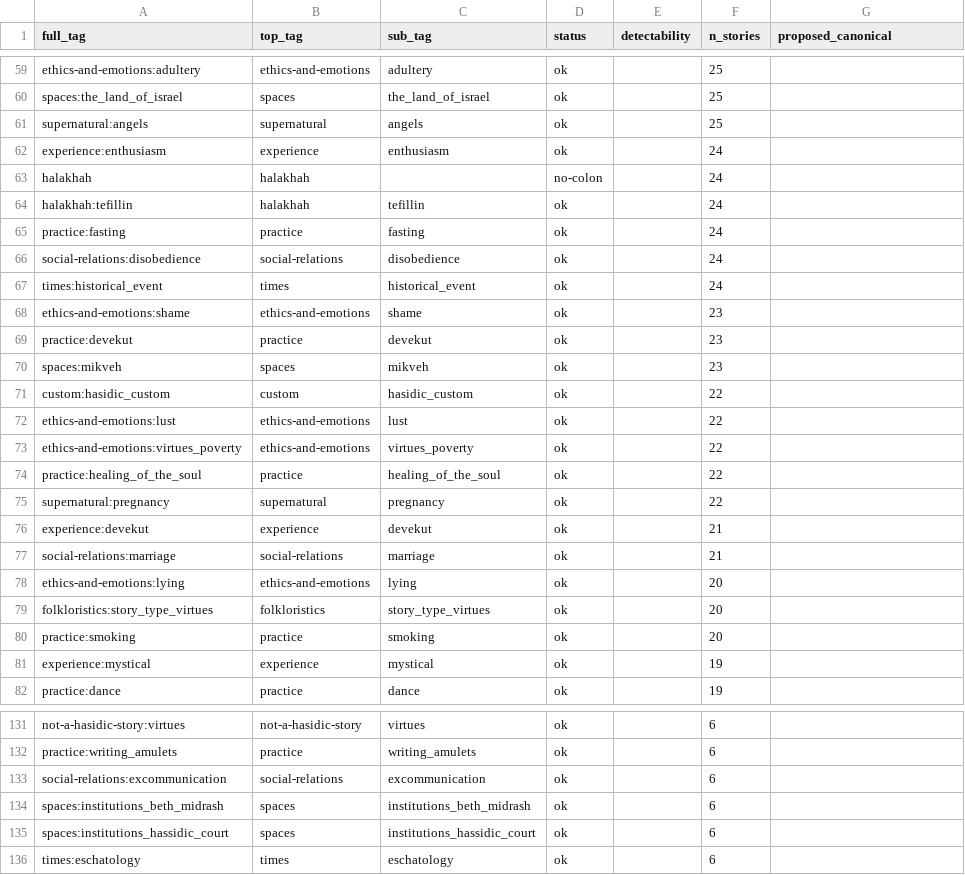
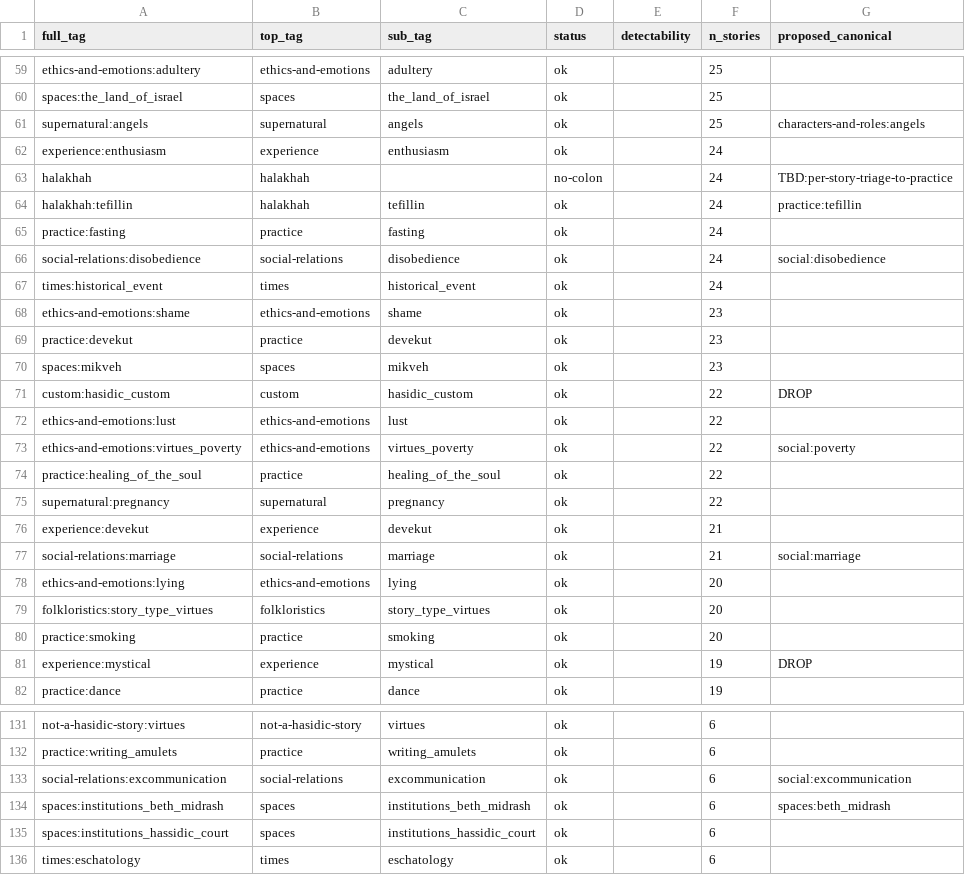
Before and after one commit to sinairusinek/Hasidigital, a TSV file: editions/tag-audit/taxonomy.tsv, drawn as a sheet; only a part is shown, gaps mark what is left out; the diff covers the shown part only.

```diff
--- a/editions/tag-audit/taxonomy.tsv
+++ b/editions/tag-audit/taxonomy.tsv
@@ -60,8 +60,8 @@ ethics-and-emotions:adultery	ethics-and-emotions	adultery	ok		25
 spaces:the_land_of_israel	spaces	the_land_of_israel	ok		25	
-supernatural:angels	supernatural	angels	ok		25	
+supernatural:angels	supernatural	angels	ok		25	characters-and-roles:angels
 experience:enthusiasm	experience	enthusiasm	ok		24	
-halakhah	halakhah		no-colon		24	
-halakhah:tefillin	halakhah	tefillin	ok		24	
+halakhah	halakhah		no-colon		24	TBD:per-story-triage-to-practice
+halakhah:tefillin	halakhah	tefillin	ok		24	practice:tefillin
 practice:fasting	practice	fasting	ok		24	
-social-relations:disobedience	social-relations	disobedience	ok		24	
+social-relations:disobedience	social-relations	disobedience	ok		24	social:disobedience
 times:historical_event	times	historical_event	ok		24	
@@ -70,5 +70,5 @@ practice:devekut	practice	devekut	ok		23
 spaces:mikveh	spaces	mikveh	ok		23	
-custom:hasidic_custom	custom	hasidic_custom	ok		22	
+custom:hasidic_custom	custom	hasidic_custom	ok		22	DROP
 ethics-and-emotions:lust	ethics-and-emotions	lust	ok		22	
-ethics-and-emotions:virtues_poverty	ethics-and-emotions	virtues_poverty	ok		22	
+ethics-and-emotions:virtues_poverty	ethics-and-emotions	virtues_poverty	ok		22	social:poverty
 practice:healing_of_the_soul	practice	healing_of_the_soul	ok		22	
@@ -76,3 +76,3 @@ supernatural:pregnancy	supernatural	pregnancy	ok		22
 experience:devekut	experience	devekut	ok		21	
-social-relations:marriage	social-relations	marriage	ok		21	
+social-relations:marriage	social-relations	marriage	ok		21	social:marriage
 ethics-and-emotions:lying	ethics-and-emotions	lying	ok		20	
@@ -80,3 +80,3 @@ folkloristics:story_type_virtues	folkloristics	story_type_virtues	ok		20
 practice:smoking	practice	smoking	ok		20	
-experience:mystical	experience	mystical	ok		19	
+experience:mystical	experience	mystical	ok		19	DROP
 practice:dance	practice	dance	ok		19	
@@ -132,4 +132,4 @@ not-a-hasidic-story:virtues	not-a-hasidic-story	virtues	ok		6
 practice:writing_amulets	practice	writing_amulets	ok		6	
-social-relations:excommunication	social-relations	excommunication	ok		6	
-spaces:institutions_beth_midrash	spaces	institutions_beth_midrash	ok		6	
+social-relations:excommunication	social-relations	excommunication	ok		6	social:excommunication
+spaces:institutions_beth_midrash	spaces	institutions_beth_midrash	ok		6	spaces:beth_midrash
 spaces:institutions_hassidic_court	spaces	institutions_hassidic_court	ok		6	
```
Also changed, not shown: 48 edited cells elsewhere in this file, 15 other files.
